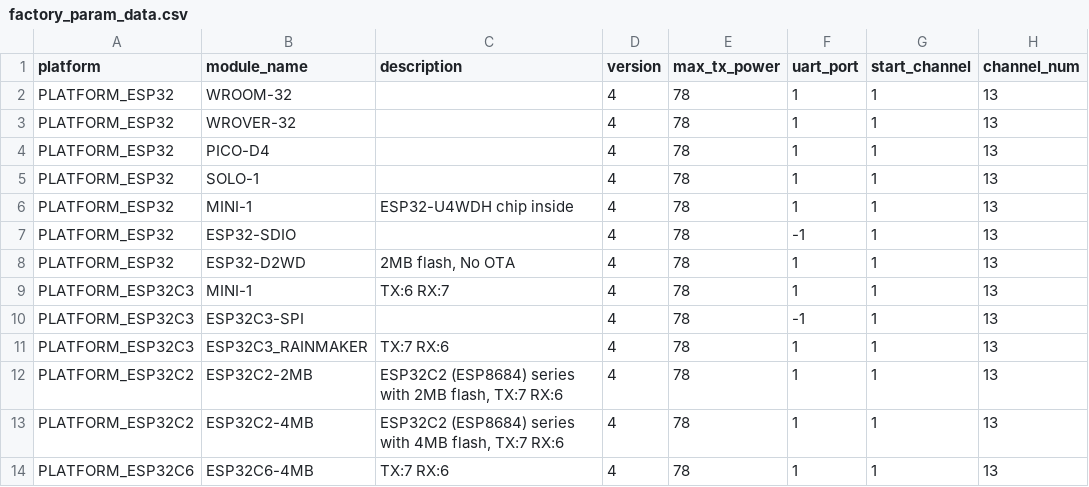
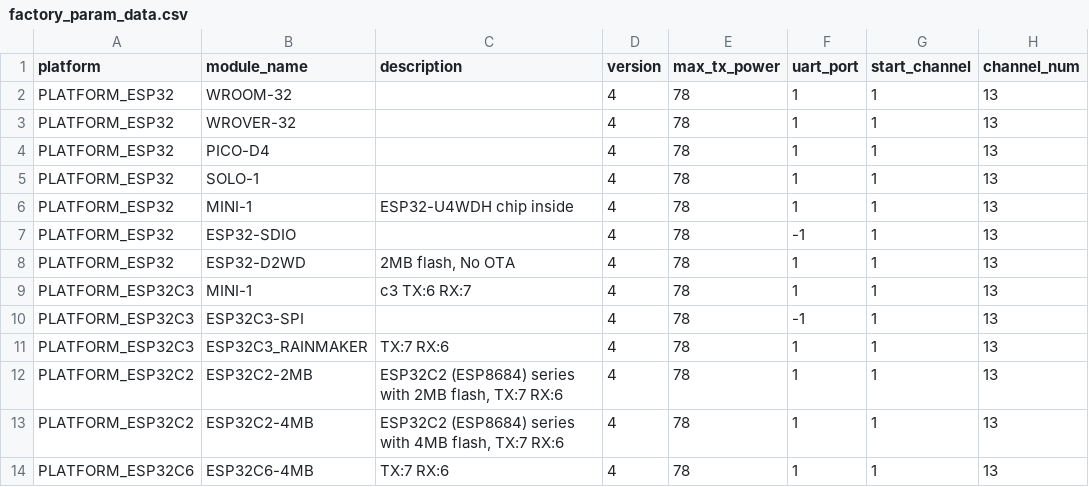
Before and after one commit to espressif/esp-at, a CSV file: components/customized_partitions/raw_data/factory_param/factory_param_data.csv, drawn as a sheet; only a part is shown; the diff names each change by its address in the sheet, - before the commit and + after, or states it on an @@ line.

Commit message:
01

```diff
--- a/components/customized_partitions/raw_data/factory_param/factory_param_data.csv
+++ b/components/customized_partitions/raw_data/factory_param/factory_param_data.csv
-C9 (description): TX:6 RX:7
+C9 (description): c3 TX:6 RX:7
```
